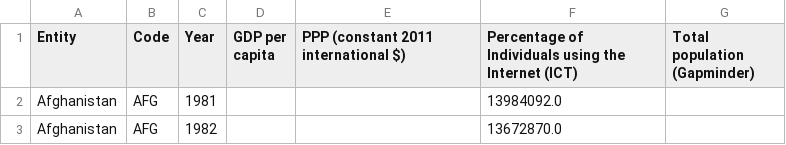
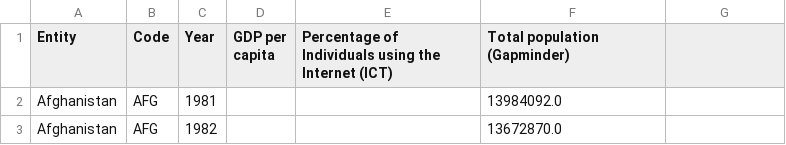
Before and after one commit to curran/dataviz-project-template, a CSV file: data/correlation-between-internet-users-as-a-share-of-the-population-and-gdp-per-capita-since-1980.csv, drawn as a sheet; only a part is shown.

Commit message:
correlation added, figure layout not solved yet

```diff
--- a/data/correlation-between-internet-users-as-a-share-of-the-population-and-gdp-per-capita-since-1980.csv
+++ b/data/correlation-between-internet-users-as-a-share-of-the-population-and-gdp-per-capita-since-1980.csv
@@ -1,2 +1,2 @@
-Entity,Code,Year,GDP per capita, PPP (constant 2011 international $),Percentage of Individuals using the Internet (ICT),Total population (Gapminder)
+Entity,Code,Year,GDP per capita,Percentage of Individuals using the Internet (ICT),Total population (Gapminder)
 Afghanistan,AFG,1981,,,13984092.0
```
Also changed, not shown: 7 other files.
